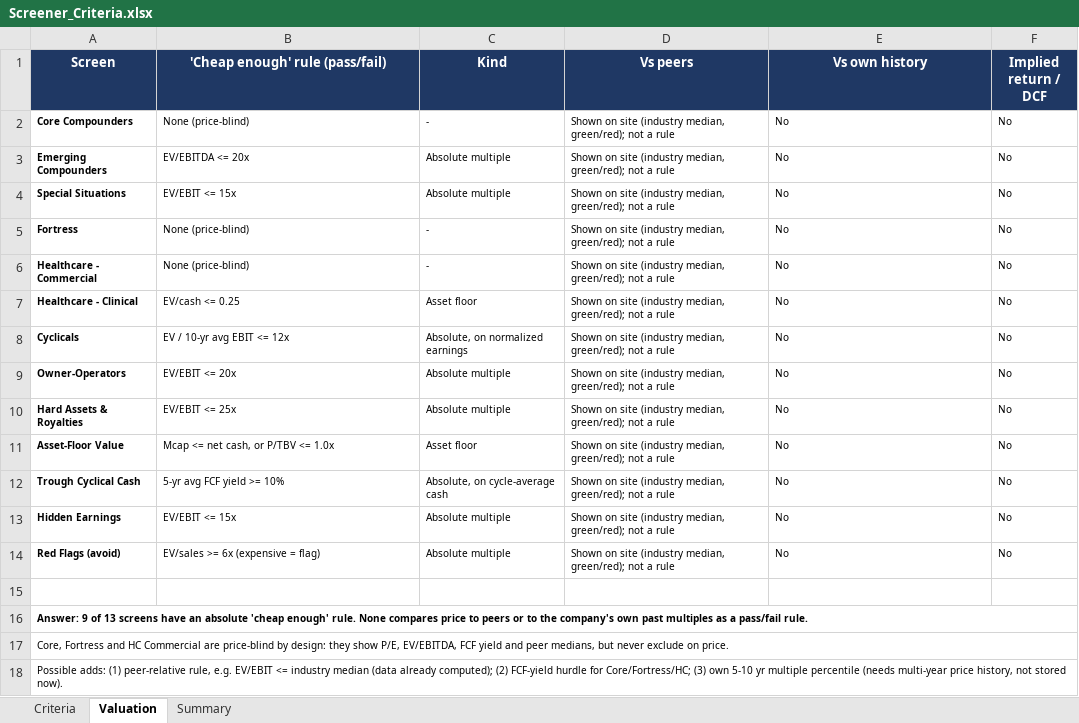
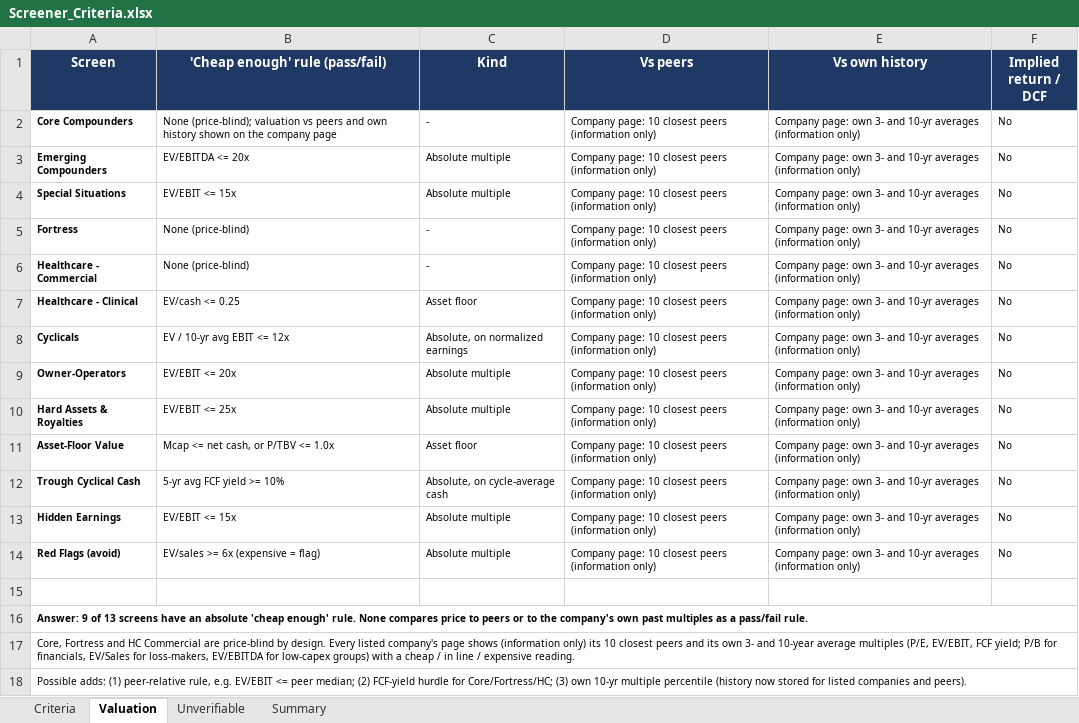
Before and after one commit to haing-dev/stock-screener, an Excel workbook: docs/criteria/Screener_Criteria.xlsx, sheet Valuation, drawn as a sheet; values as stored, in another font and other column widths than the file's, no borders; the diff names each change by its address in the sheet, - before the commit and + after, or states it on an @@ line.

```diff
--- a/docs/criteria/Screener_Criteria.xlsx (sheet Valuation)
+++ b/docs/criteria/Screener_Criteria.xlsx (sheet Valuation)
+sheet tab: Unverifiable
-B2 ('Cheap enough' rule (pass/fail)): None (price-blind)
+B2 ('Cheap enough' rule (pass/fail)): None (price-blind); valuation vs peers and own history shown on the company page
-D2:D14 (Vs peers): Shown on site (industry median, green/red); not a rule
+D2:D14 (Vs peers): Company page: 10 closest peers (information only)
-E2:E14 (Vs own history): No
+E2:E14 (Vs own history): Company page: own 3- and 10-yr averages (information only)
-A17 (Screen): …price-blind by design: they show P/E, EV/EBITDA, FCF yield and peer medians, but never exclude on price.
+A17 (Screen): …price-blind by design. Every listed company's page shows (information only) its 10 closest peers and its own 3- and 10-year average multiples (P/E, EV/EBIT, FCF yield; P/B for financials, EV/Sales for loss-makers, EV/EBITDA for low-capex groups) with a cheap / in line / expensive reading.
-A18 (Screen): …EV/EBIT <= industry median (data already computed); (2) FCF-yield hurdle for Core/Fortress/HC; (3) own 5-10 yr multiple percentile (needs multi-year price history, not stored now).
+A18 (Screen): …EV/EBIT <= peer median; (2) FCF-yield hurdle for Core/Fortress/HC; (3) own 10-yr multiple percentile (history now stored for listed companies and peers).
```
Also changed, not shown: sheet Criteria, sheet Summary, formulas that keep their value, charts or pictures, 24 other files.
